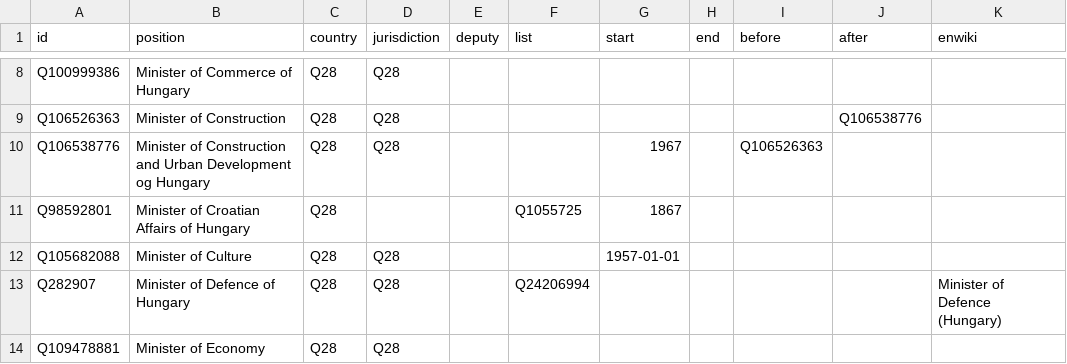
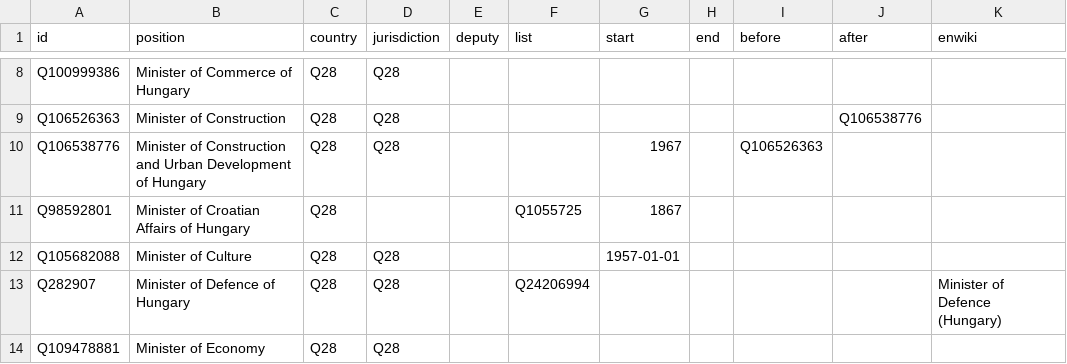
Before and after one commit to every-politician-scrapers/hungary-cabinet, a CSV file: html/positions.csv, drawn as a sheet; only a part is shown, gaps mark what is left out.

```diff
--- a/html/positions.csv
+++ b/html/positions.csv
@@ -9,3 +9,3 @@ Q100999386,Minister of Commerce of Hungary,Q28,Q28,,,,,,,
 Q106526363,Minister of Construction,Q28,Q28,,,,,,Q106538776,
-Q106538776,Minister of Construction and Urban Development og Hungary,Q28,Q28,,,1967,,Q106526363,,
+Q106538776,Minister of Construction and Urban Development of Hungary,Q28,Q28,,,1967,,Q106526363,,
 Q98592801,Minister of Croatian Affairs of Hungary,Q28,,,Q1055725,1867,,,,
```
Also changed, not shown: html/legislators.csv.
